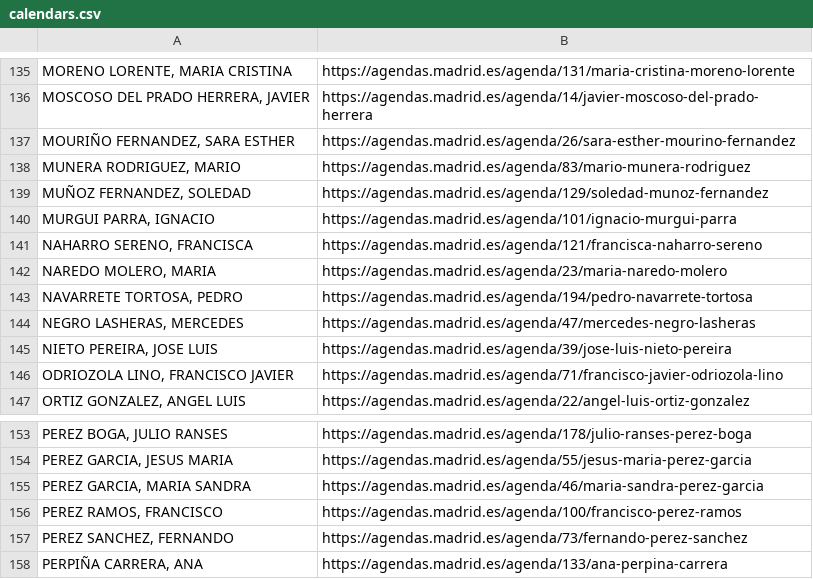
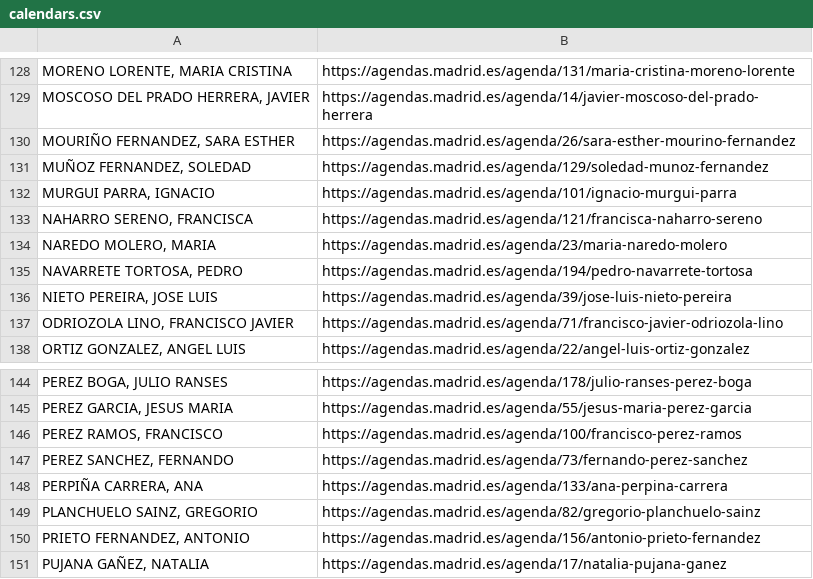
Before and after one commit to wairbut-m2c/transparencia, a CSV file: import-data/calendars.csv, drawn as a sheet; only a part is shown, gaps mark what is left out; the shorter side is filled out with more unchanged rows; the diff covers the shown part only; the diff names each change by its address in the sheet, - before the commit and + after, or states it on an @@ line.

```diff
--- a/import-data/calendars.csv
+++ b/import-data/calendars.csv
-row 138: MUNERA RODRIGUEZ, MARIO | https://agendas.madrid.es/agenda/83/mario-munera-rodriguez
-row 144: NEGRO LASHERAS, MERCEDES | https://agendas.madrid.es/agenda/47/mercedes-negro-lasheras
-row 155: PEREZ GARCIA, MARIA SANDRA | https://agendas.madrid.es/agenda/46/maria-sandra-perez-garcia
```
Also changed, not shown: 7 removed rows elsewhere in this file.
